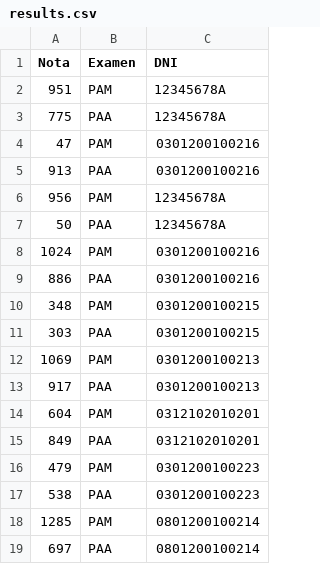
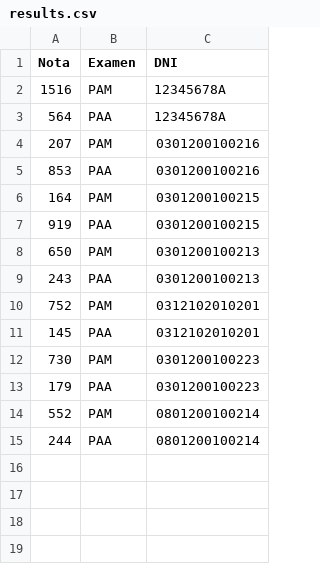
Before and after one commit to Ashe675/UCollege-Backend, a CSV file: results.csv, drawn as a sheet.

```diff
--- a/results.csv
+++ b/results.csv
@@ -1,19 +1,15 @@
 Nota,Examen,DNI
-951,PAM,12345678A
-775,PAA,12345678A
-47,PAM,0301200100216
-913,PAA,0301200100216
-956,PAM,12345678A
-50,PAA,12345678A
-1024,PAM,0301200100216
-886,PAA,0301200100216
-348,PAM,0301200100215
-303,PAA,0301200100215
-1069,PAM,0301200100213
-917,PAA,0301200100213
-604,PAM,0312102010201
-849,PAA,0312102010201
-479,PAM,0301200100223
-538,PAA,0301200100223
-1285,PAM,0801200100214
-697,PAA,0801200100214
+1516,PAM,12345678A
+564,PAA,12345678A
+207,PAM,0301200100216
+853,PAA,0301200100216
+164,PAM,0301200100215
+919,PAA,0301200100215
+650,PAM,0301200100213
+243,PAA,0301200100213
+752,PAM,0312102010201
+145,PAA,0312102010201
+730,PAM,0301200100223
+179,PAA,0301200100223
+552,PAM,0801200100214
+244,PAA,0801200100214
```
Also changed, not shown: 1 other file.
